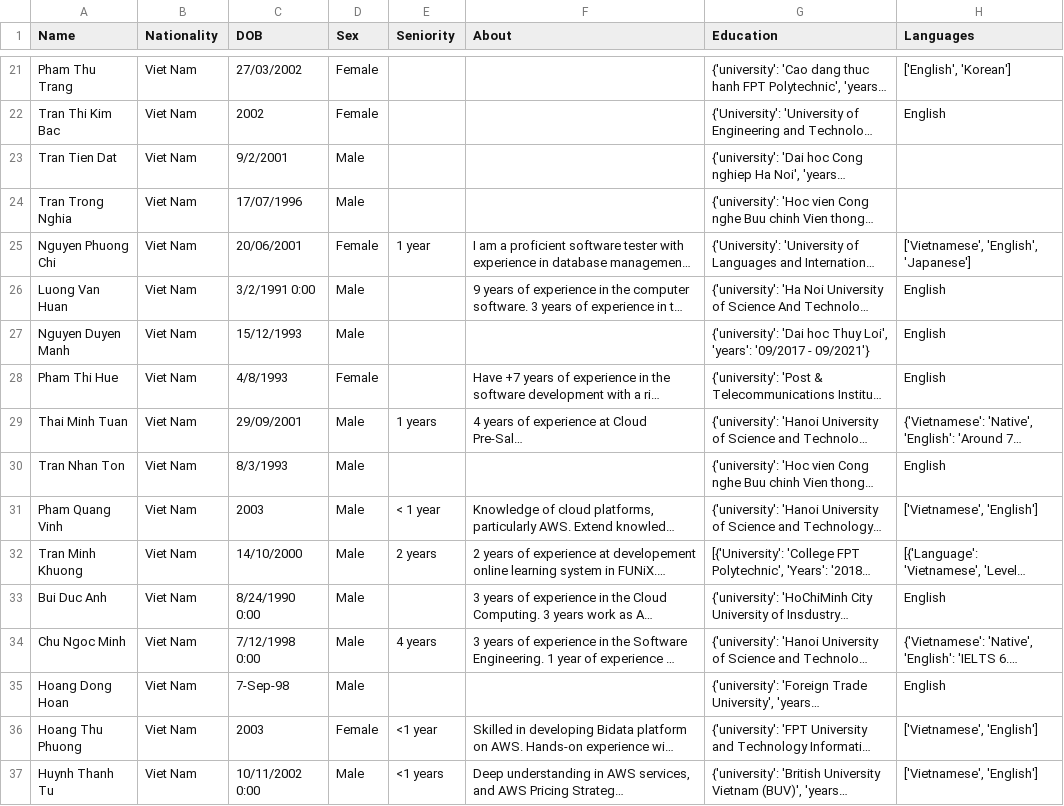
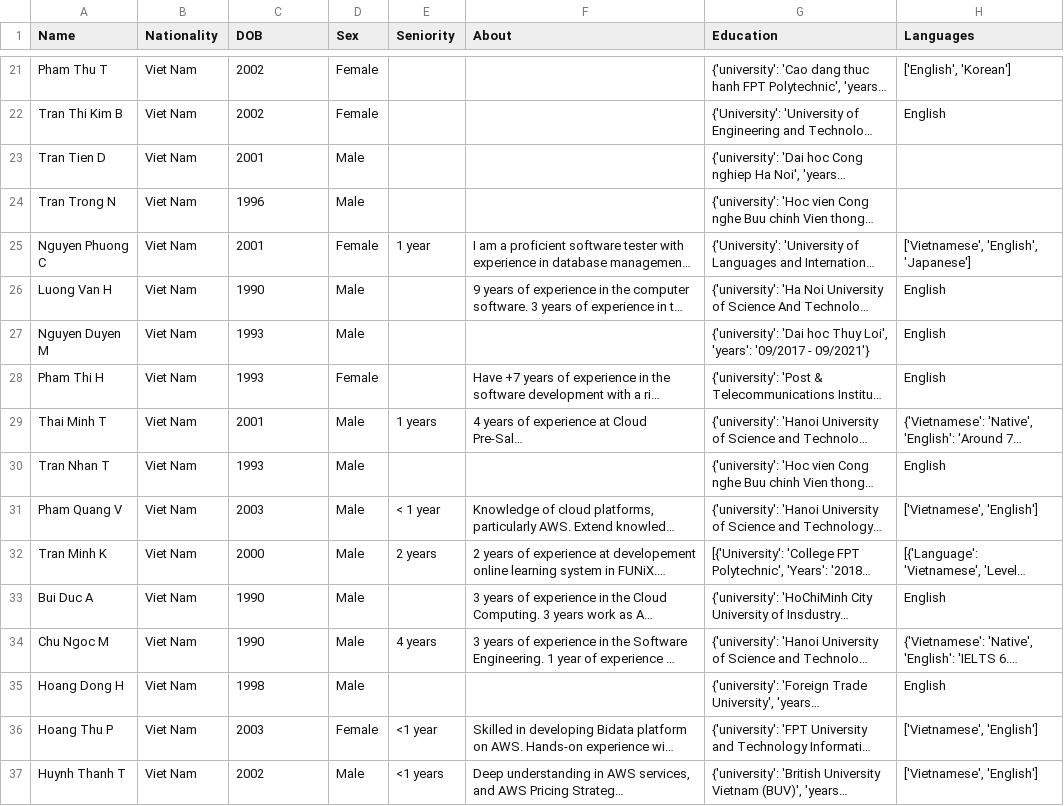
Before and after one commit to minhnhatdanchoi/dataset, a CSV file: cv_data.csv, drawn as a sheet; only a part is shown, gaps mark what is left out; long unchanged cells end in …; the diff covers the shown part only; the diff names each change by its address in the sheet, - before the commit and + after, or states it on an @@ line.

```diff
--- a/cv_data.csv
+++ b/cv_data.csv
-A21 (Name): Pham Thu Trang
+A21 (Name): Pham Thu T
-C21 (DOB): 27/03/2002
+C21 (DOB): 2002
-A22 (Name): Tran Thi Kim Bac
+A22 (Name): Tran Thi Kim B
-A23 (Name): Tran Tien Dat
+A23 (Name): Tran Tien D
-C23 (DOB): 9/2/2001
+C23 (DOB): 2001
-A24 (Name): Tran Trong Nghia
+A24 (Name): Tran Trong N
-C24 (DOB): 17/07/1996
+C24 (DOB): 1996
-A25 (Name): Nguyen Phuong Chi
+A25 (Name): Nguyen Phuong C
-C25 (DOB): 20/06/2001
+C25 (DOB): 2001
-A26 (Name): Luong Van Huan
+A26 (Name): Luong Van H
-C26 (DOB): 3/2/1991 0:00
+C26 (DOB): 1990
-A27 (Name): Nguyen Duyen Manh
+A27 (Name): Nguyen Duyen M
-C27 (DOB): 15/12/1993
+C27 (DOB): 1993
-A28 (Name): Pham Thi Hue
+A28 (Name): Pham Thi H
-C28 (DOB): 4/8/1993
+C28 (DOB): 1993
-A29 (Name): Thai Minh Tuan
+A29 (Name): Thai Minh T
-C29 (DOB): 29/09/2001
+C29 (DOB): 2001
-A30 (Name): Tran Nhan Ton
+A30 (Name): Tran Nhan T
-C30 (DOB): 8/3/1993
+C30 (DOB): 1993
-A31 (Name): Pham Quang Vinh
+A31 (Name): Pham Quang V
-A32 (Name): Tran Minh Khuong
+A32 (Name): Tran Minh K
-C32 (DOB): 14/10/2000
+C32 (DOB): 2000
-A33 (Name): Bui Duc Anh
+A33 (Name): Bui Duc A
-C33 (DOB): 8/24/1990 0:00
+C33 (DOB): 1990
-A34 (Name): Chu Ngoc Minh
+A34 (Name): Chu Ngoc M
-C34 (DOB): 7/12/1998 0:00
+C34 (DOB): 1990
-A35 (Name): Hoang Dong Hoan
+A35 (Name): Hoang Dong H
-C35 (DOB): 7-Sep-98
+C35 (DOB): 1998
-A36 (Name): Hoang Thu Phuong
+A36 (Name): Hoang Thu P
-A37 (Name): Huynh Thanh Tu
+A37 (Name): Huynh Thanh T
-C37 (DOB): 10/11/2002 0:00
+C37 (DOB): 2002
```
Also changed, not shown: 52 edited cells elsewhere in this file.
